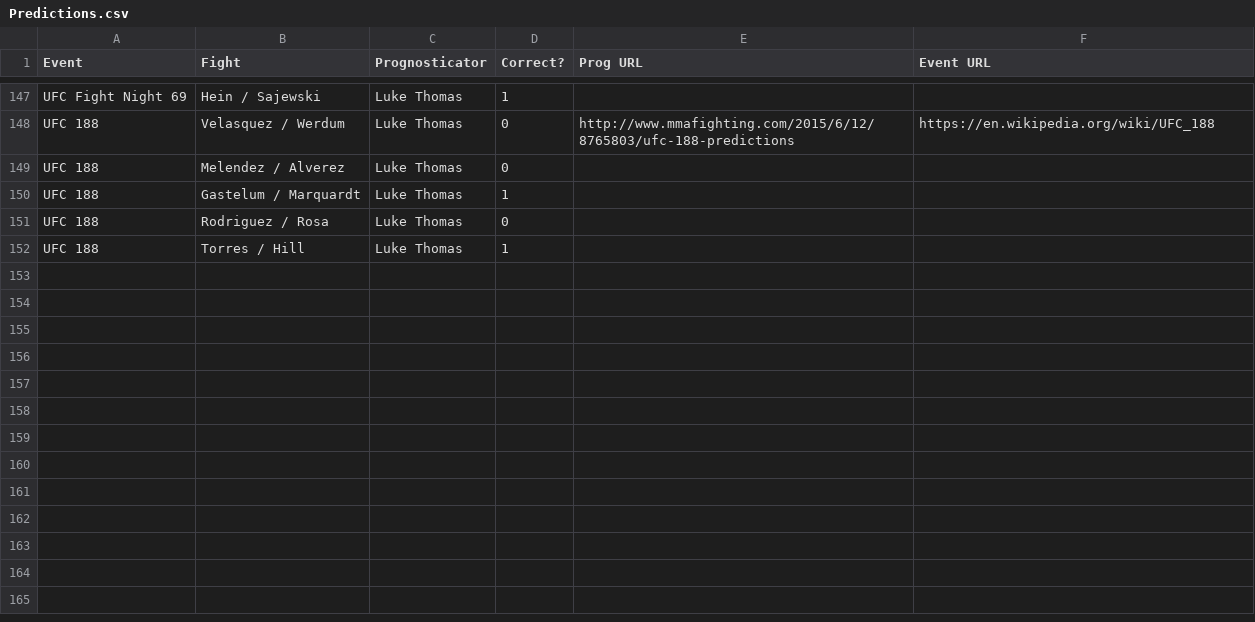
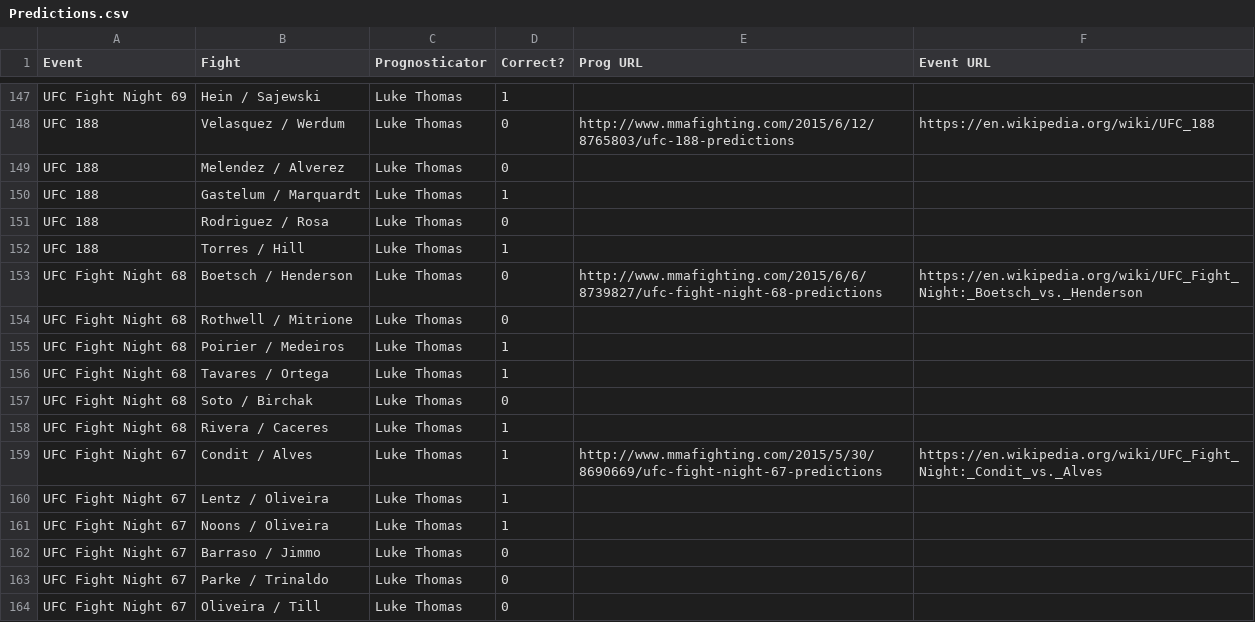
Before and after one commit to codetojoy/MMA_Prediction_Tracker, a CSV file: Predictions.csv, drawn as a sheet; only a part is shown, gaps mark what is left out.

Commit message:
incremental change as part of a frenzy of activity

```diff
--- a/Predictions.csv
+++ b/Predictions.csv
@@ -152 +152,13 @@
 "UFC 188","Torres / Hill","Luke Thomas",1,"",""
+"UFC Fight Night 68","Boetsch / Henderson","Luke Thomas",0,"http://www.mmafighting.com/2015/6/6/8739827/ufc-fight-night-68-predictions","https://en.wikipedia.org/wiki/UFC_Fight_Night:_Boetsch_vs._Henderson"
+"UFC Fight Night 68","Rothwell / Mitrione","Luke Thomas",0,"",""
+"UFC Fight Night 68","Poirier / Medeiros","Luke Thomas",1,"",""
+"UFC Fight Night 68","Tavares / Ortega","Luke Thomas",1,"",""
+"UFC Fight Night 68","Soto / Birchak","Luke Thomas",0,"",""
+"UFC Fight Night 68","Rivera / Caceres","Luke Thomas",1,"",""
+"UFC Fight Night 67","Condit / Alves","Luke Thomas",1,"http://www.mmafighting.com/2015/5/30/8690669/ufc-fight-night-67-predictions","https://en.wikipedia.org/wiki/UFC_Fight_Night:_Condit_vs._Alves"
+"UFC Fight Night 67","Lentz / Oliveira","Luke Thomas",1,"",""
+"UFC Fight Night 67","Noons / Oliveira","Luke Thomas",1,"",""
+"UFC Fight Night 67","Barraso / Jimmo","Luke Thomas",0,"",""
+"UFC Fight Night 67","Parke / Trinaldo","Luke Thomas",0,"",""
+"UFC Fight Night 67","Oliveira / Till","Luke Thomas",0,"",""
```
